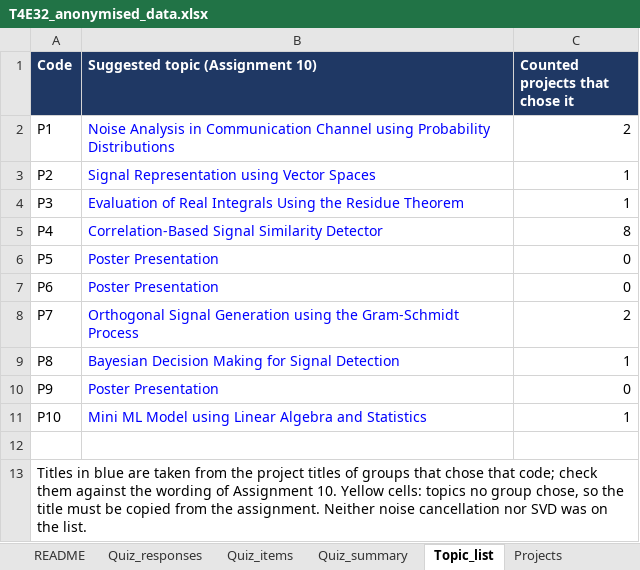
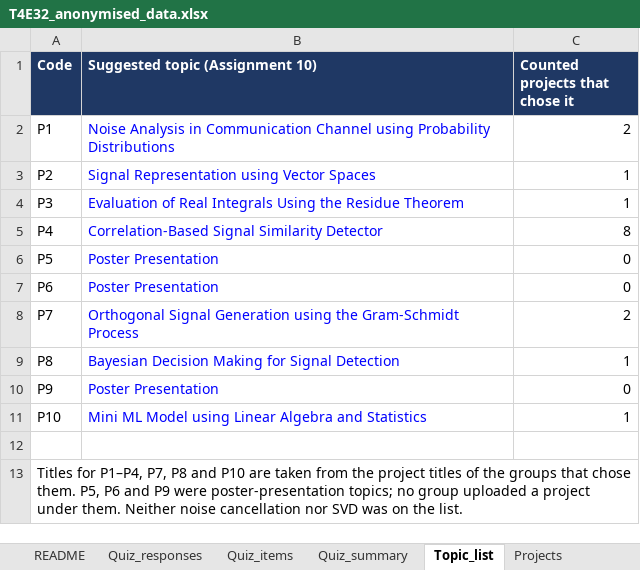
Before and after one commit to Khimya-Amlani/T4E2026-interactive-demos, an Excel workbook: T4E32_anonymised_data.xlsx, sheet Topic_list, drawn as a sheet; values as stored, in another font and other column widths than the file's, no borders; the diff names each change by its address in the sheet, - before the commit and + after, or states it on an @@ line.

Commit message:
Add files via upload

```diff
--- a/T4E32_anonymised_data.xlsx (sheet Topic_list)
+++ b/T4E32_anonymised_data.xlsx (sheet Topic_list)
-A13 (Code): Titles in blue are taken from the project titles of groups that chose that code; check them against the wording of Assignment 10. Yellow cells: topics no group chose, so the title must be copied from the assignment. Neither noise…
+A13 (Code): Titles for P1–P4, P7, P8 and P10 are taken from the project titles of the groups that chose them. P5, P6 and P9 were poster-presentation topics; no group uploaded a project under them. Neither noise…
```
Also changed, not shown: sheet README.
